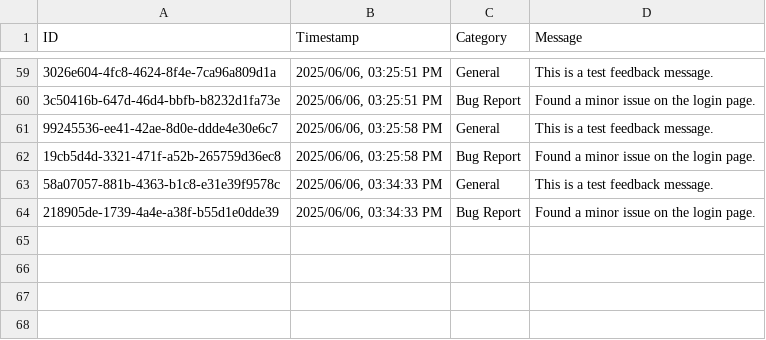
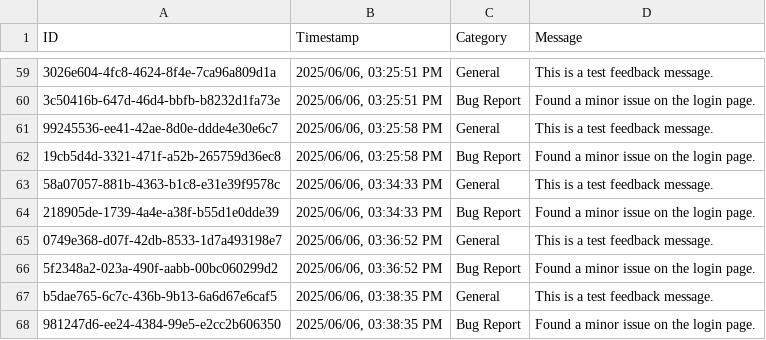
Before and after one commit to mirrdj/MNM, a CSV file: feedback.csv, drawn as a sheet; only a part is shown, gaps mark what is left out; the diff names each change by its address in the sheet, - before the commit and + after, or states it on an @@ line.

```diff
--- a/feedback.csv
+++ b/feedback.csv
+row 65: 0749e368-d07f-42db-8533-1d7a493198e7 | 2025/06/06, 03:36:52 PM | General | This is a test feedback message.
+row 66: 5f2348a2-023a-490f-aabb-00bc060299d2 | 2025/06/06, 03:36:52 PM | Bug Report | Found a minor issue on the login page.
+row 67: b5dae765-6c7c-436b-9b13-6a6d67e6caf5 | 2025/06/06, 03:38:35 PM | General | This is a test feedback message.
+row 68: 981247d6-ee24-4384-99e5-e2cc2b606350 | 2025/06/06, 03:38:35 PM | Bug Report | Found a minor issue on the login page.
```
Also changed, not shown: 1 other file.
